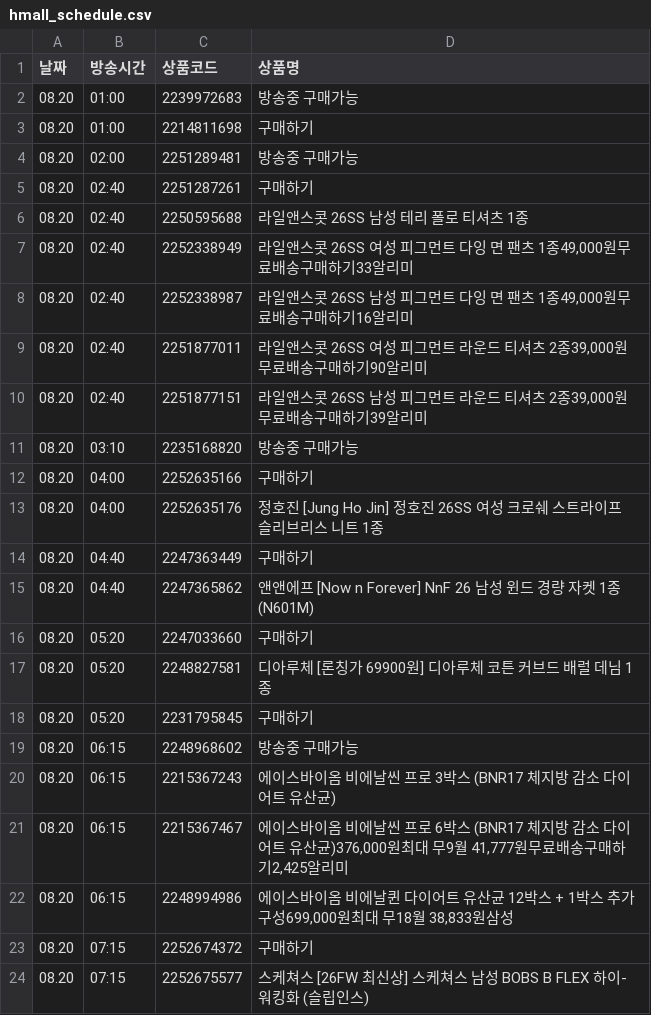
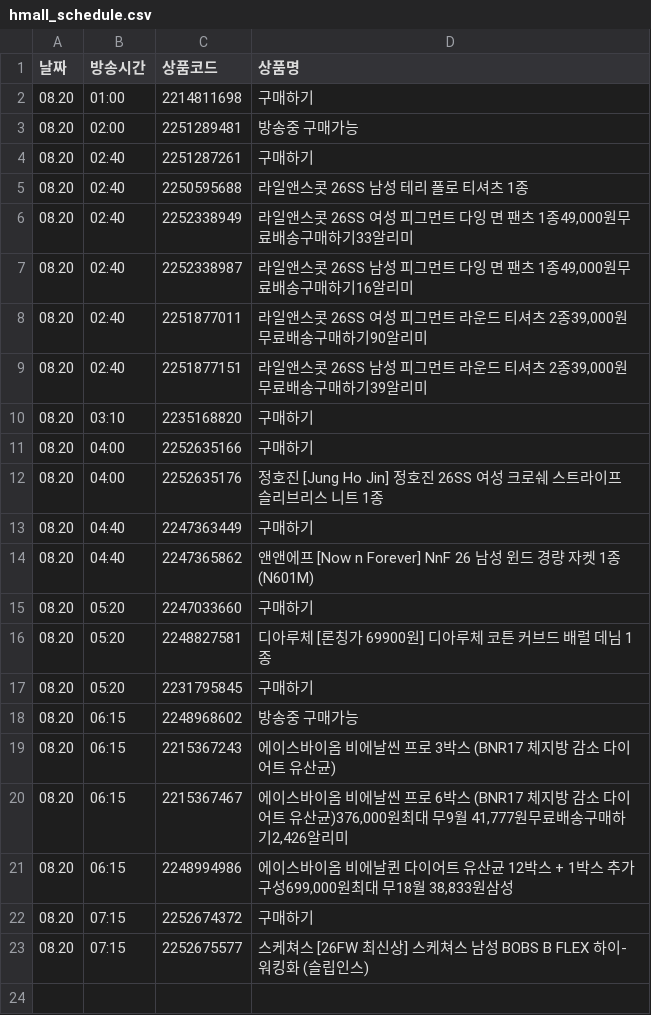
Before and after one commit to poodingcake-hue/HYUNDAICRAWLING, a CSV file: hmall_schedule.csv, drawn as a sheet.

```diff
--- a/hmall_schedule.csv
+++ b/hmall_schedule.csv
@@ -1,3 +1,2 @@
 날짜,방송시간,상품코드,상품명
-08.20,01:00,2239972683,방송중 구매가능
 08.20,01:00,2214811698,구매하기
@@ -10,3 +9,3 @@
 08.20,02:40,2251877151,"라일앤스콧 26SS 남성 피그먼트 라운드 티셔츠 2종39,000원무료배송구매하기39알리미"
-08.20,03:10,2235168820,방송중 구매가능
+08.20,03:10,2235168820,구매하기
 08.20,04:00,2252635166,구매하기
@@ -20,3 +19,3 @@
 08.20,06:15,2215367243,에이스바이옴 비에날씬 프로 3박스 (BNR17 체지방 감소 다이어트 유산균)
-08.20,06:15,2215367467,"에이스바이옴 비에날씬 프로 6박스 (BNR17 체지방 감소 다이어트 유산균)376,000원최대 무9월 41,777원무료배송구매하기2,425알리미"
+08.20,06:15,2215367467,"에이스바이옴 비에날씬 프로 6박스 (BNR17 체지방 감소 다이어트 유산균)376,000원최대 무9월 41,777원무료배송구매하기2,426알리미"
 08.20,06:15,2248994986,"에이스바이옴 비에날퀸 다이어트 유산균 12박스 + 1박스 추가구성699,000원최대 무18월 38,833원삼성"
```
